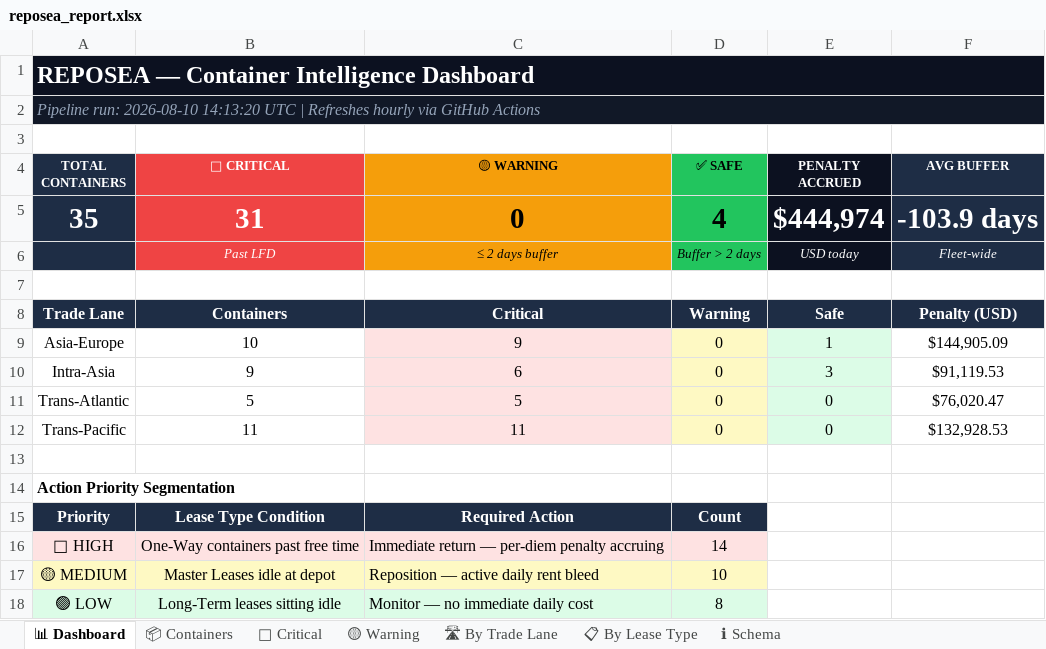
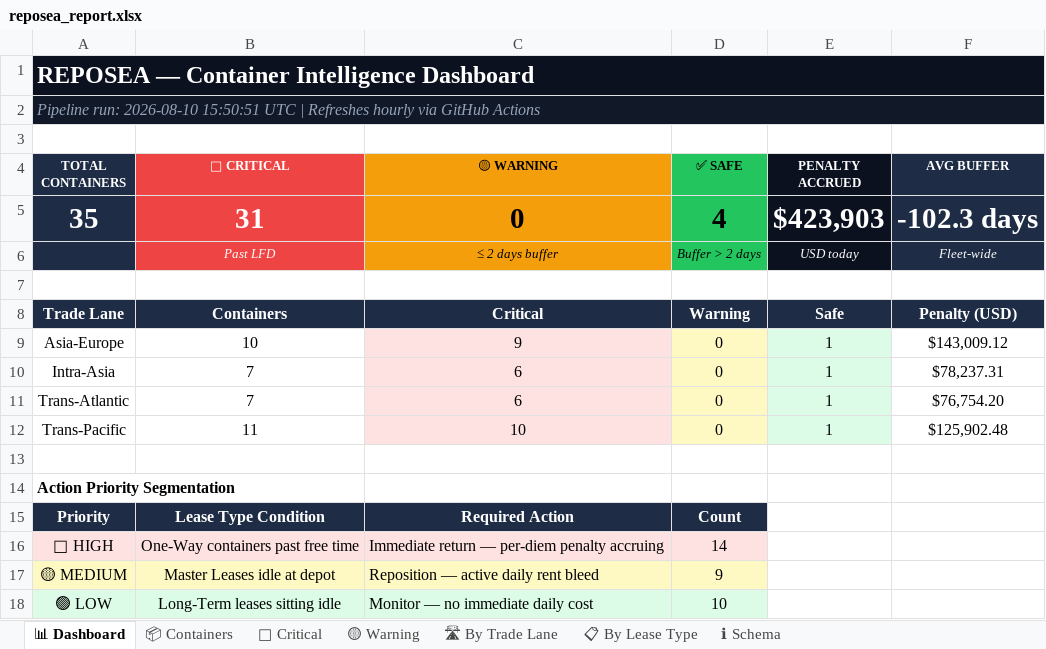
Before and after one commit to rahulmistry18/-Reposea_container_optimizer, an Excel workbook: data/exports/reposea_report.xlsx, sheet 📊 Dashboard, drawn as a sheet; values as stored, in another font and other column widths than the file's, no borders; the diff names each change by its address in the sheet, - before the commit and + after, or states it on an @@ line.

```diff
--- a/data/exports/reposea_report.xlsx (sheet 📊 Dashboard)
+++ b/data/exports/reposea_report.xlsx (sheet 📊 Dashboard)
-A2 (TOTAL CONTAINERS): …run: 2026-08-10 14:13:20 UTC |…
+A2 (TOTAL CONTAINERS): …run: 2026-08-10 15:50:51 UTC |…
-E5 (PENALTY ACCRUED): $444,974
+E5 (PENALTY ACCRUED): $423,903
-F5 (AVG BUFFER): -103.9 days
+F5 (AVG BUFFER): -102.3 days
-F9 (AVG BUFFER): $144,905.09
+F9 (AVG BUFFER): $143,009.12
-B10 (🔴 CRITICAL): 9
+B10 (🔴 CRITICAL): 7
-E10 (PENALTY ACCRUED): 3
+E10 (PENALTY ACCRUED): 1
-F10 (AVG BUFFER): $91,119.53
+F10 (AVG BUFFER): $78,237.31
-B11 (🔴 CRITICAL): 5
+B11 (🔴 CRITICAL): 7
-C11 (🟡 WARNING): 5
+C11 (🟡 WARNING): 6
-E11:E12 (PENALTY ACCRUED): 0
+E11:E12 (PENALTY ACCRUED): 1
-F11 (AVG BUFFER): $76,020.47
+F11 (AVG BUFFER): $76,754.20
-C12 (🟡 WARNING): 11
+C12 (🟡 WARNING): 10
-F12 (AVG BUFFER): $132,928.53
+F12 (AVG BUFFER): $125,902.48
-D17 (✅ SAFE): 10
+D17 (✅ SAFE): 9
-D18 (✅ SAFE): 8
+D18 (✅ SAFE): 10
```
Also changed, not shown: sheet 📦 Containers, sheet 🔴 Critical, sheet 🛣 By Trade Lane, sheet 📋 By Lease Type, 7 other files.
